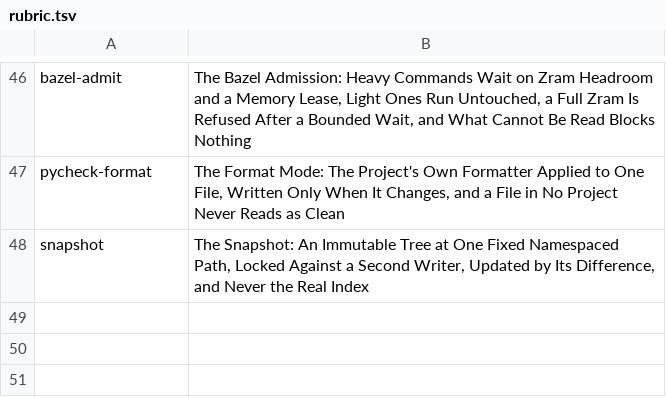
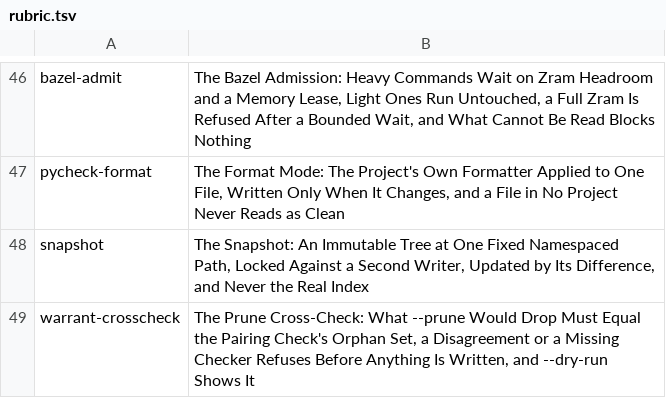
Before and after one commit to mikemol/mtools, a TSV file: hooks/rubric.tsv, drawn as a sheet; only a part is shown, gaps mark what is left out.

```diff
--- a/hooks/rubric.tsv
+++ b/hooks/rubric.tsv
@@ -48 +48,2 @@ pycheck-format	The Format Mode: The Project's Own Formatter Applied to One File,
 snapshot	The Snapshot: An Immutable Tree at One Fixed Namespaced Path, Locked Against a Second Writer, Updated by Its Difference, and Never the Real Index
+warrant-crosscheck	The Prune Cross-Check: What --prune Would Drop Must Equal the Pairing Check's Orphan Set, a Disagreement or a Missing Checker Refuses Before Anything Is Written, and --dry-run Shows It
```
Also changed, not shown: 9 other files.
